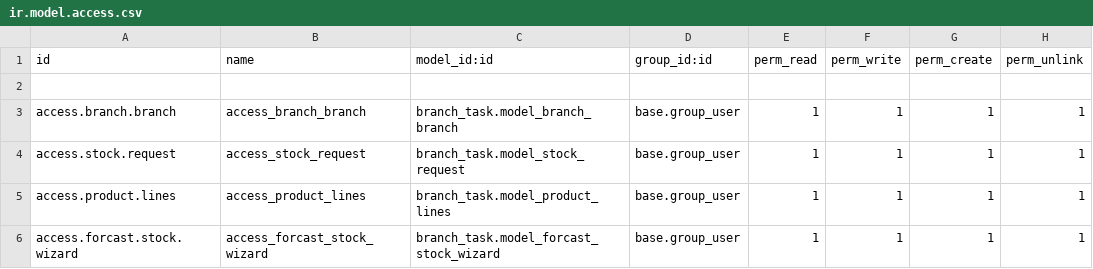
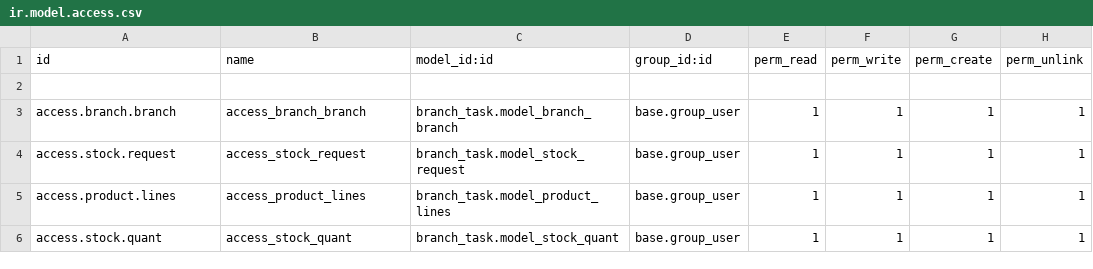
Before and after one commit to fageer/odoo15, a CSV file: custom_addons/branch_task/security/ir.model.access.csv, drawn as a sheet.

Commit message:
Branches Module

```diff
--- a/custom_addons/branch_task/security/ir.model.access.csv
+++ b/custom_addons/branch_task/security/ir.model.access.csv
@@ -5,2 +5,2 @@ access.stock.request,access_stock_request,branch_task.model_stock_request,base.g
 access.product.lines,access_product_lines,branch_task.model_product_lines,base.group_user,1,1,1,1
-access.forcast.stock.wizard,access_forcast_stock_wizard,branch_task.model_forcast_stock_wizard,base.group_user,1,1,1,1
+access.stock.quant,access_stock_quant,branch_task.model_stock_quant,base.group_user,1,1,1,1
```
Also changed, not shown: 6 other files.
